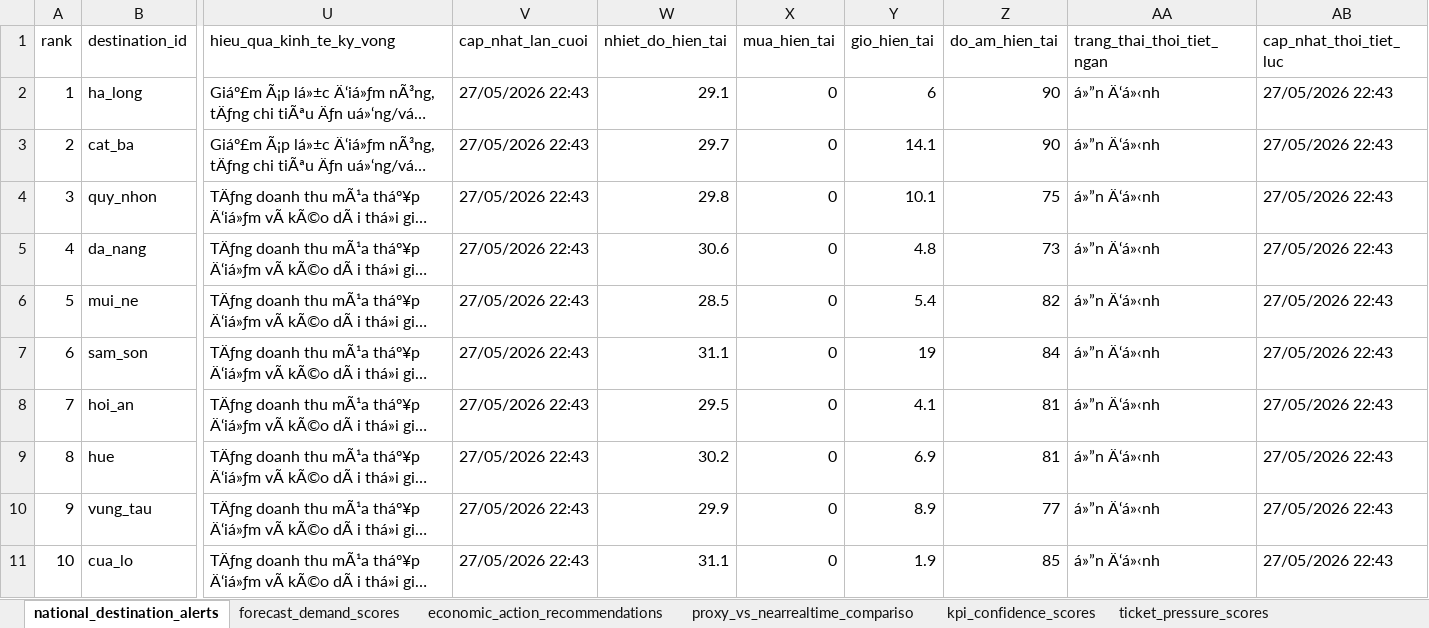
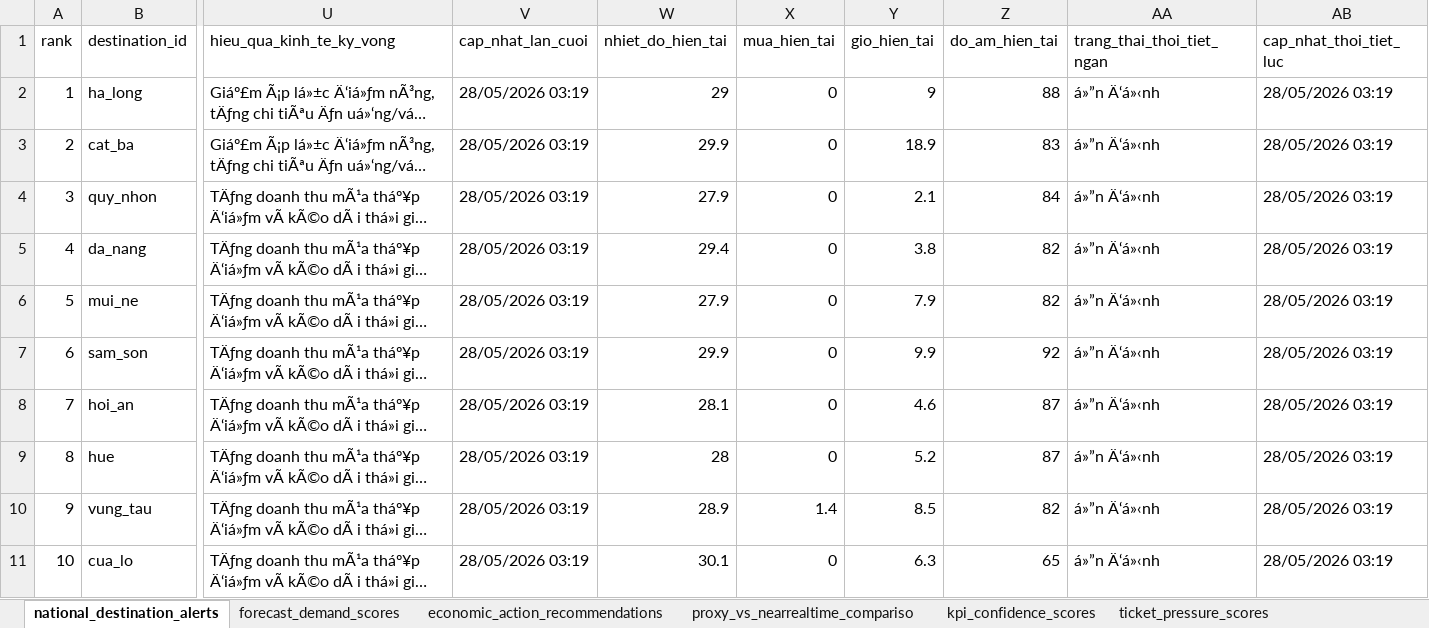
Before and after one commit to Quyennrose/SEA, an Excel workbook: exports/excel/sea_summary.xlsx, sheet national_destination_alerts, drawn as a sheet; only a part is shown, gaps mark what is left out; long unchanged cells end in …; values as stored, in another font and other column widths than the file's, no borders; the diff covers the shown part only; the diff names each change by its address in the sheet, - before the commit and + after, or states it on an @@ line.

```diff
--- a/exports/excel/sea_summary.xlsx (sheet national_destination_alerts)
+++ b/exports/excel/sea_summary.xlsx (sheet national_destination_alerts)
-V2:V11 (cap_nhat_lan_cuoi): 27/05/2026 22:43
+V2:V11 (cap_nhat_lan_cuoi): 28/05/2026 03:19
-W2 (nhiet_do_hien_tai): 29.1
+W2 (nhiet_do_hien_tai): 29
-Y2 (gio_hien_tai): 6
+Y2 (gio_hien_tai): 9
-Z2 (do_am_hien_tai): 90
+Z2 (do_am_hien_tai): 88
-AB2:AB11 (cap_nhat_thoi_tiet_luc): 27/05/2026 22:43
+AB2:AB11 (cap_nhat_thoi_tiet_luc): 28/05/2026 03:19
-W3 (nhiet_do_hien_tai): 29.7
+W3 (nhiet_do_hien_tai): 29.9
-Y3 (gio_hien_tai): 14.1
+Y3 (gio_hien_tai): 18.9
-Z3 (do_am_hien_tai): 90
+Z3 (do_am_hien_tai): 83
-W4 (nhiet_do_hien_tai): 29.8
+W4 (nhiet_do_hien_tai): 27.9
-Y4 (gio_hien_tai): 10.1
+Y4 (gio_hien_tai): 2.1
-Z4 (do_am_hien_tai): 75
+Z4 (do_am_hien_tai): 84
-W5 (nhiet_do_hien_tai): 30.6
+W5 (nhiet_do_hien_tai): 29.4
-Y5 (gio_hien_tai): 4.8
+Y5 (gio_hien_tai): 3.8
-Z5 (do_am_hien_tai): 73
+Z5 (do_am_hien_tai): 82
-W6 (nhiet_do_hien_tai): 28.5
+W6 (nhiet_do_hien_tai): 27.9
-Y6 (gio_hien_tai): 5.4
+Y6 (gio_hien_tai): 7.9
-W7 (nhiet_do_hien_tai): 31.1
+W7 (nhiet_do_hien_tai): 29.9
-Y7 (gio_hien_tai): 19
+Y7 (gio_hien_tai): 9.9
-Z7 (do_am_hien_tai): 84
+Z7 (do_am_hien_tai): 92
-W8 (nhiet_do_hien_tai): 29.5
+W8 (nhiet_do_hien_tai): 28.1
-Y8 (gio_hien_tai): 4.1
+Y8 (gio_hien_tai): 4.6
-Z8:Z9 (do_am_hien_tai): 81
+Z8:Z9 (do_am_hien_tai): 87
-W9 (nhiet_do_hien_tai): 30.2
+W9 (nhiet_do_hien_tai): 28
-Y9 (gio_hien_tai): 6.9
+Y9 (gio_hien_tai): 5.2
-W10 (nhiet_do_hien_tai): 29.9
+W10 (nhiet_do_hien_tai): 28.9
-X10 (mua_hien_tai): 0
+X10 (mua_hien_tai): 1.4
-Y10 (gio_hien_tai): 8.9
+Y10 (gio_hien_tai): 8.5
-Z10 (do_am_hien_tai): 77
+Z10 (do_am_hien_tai): 82
-W11 (nhiet_do_hien_tai): 31.1
+W11 (nhiet_do_hien_tai): 30.1
-Y11 (gio_hien_tai): 1.9
+Y11 (gio_hien_tai): 6.3
-Z11 (do_am_hien_tai): 85
+Z11 (do_am_hien_tai): 65
```
Also changed, not shown: 270 edited cells elsewhere in this sheet, sheet kpi_confidence_scores, sheet forecast_demand_scores, sheet proxy_vs_nearrealtime_compariso, sheet source_monitor_status, 40 other files.
